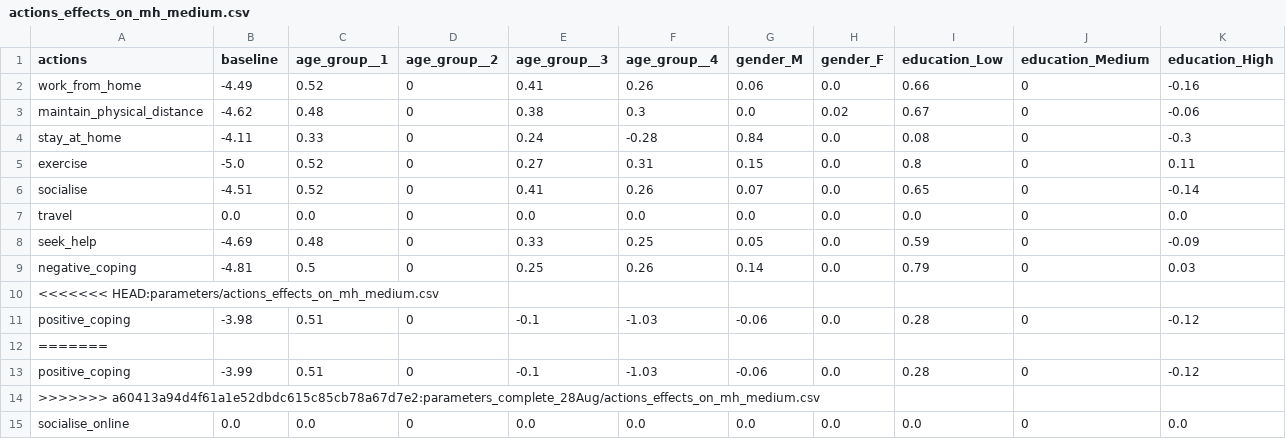
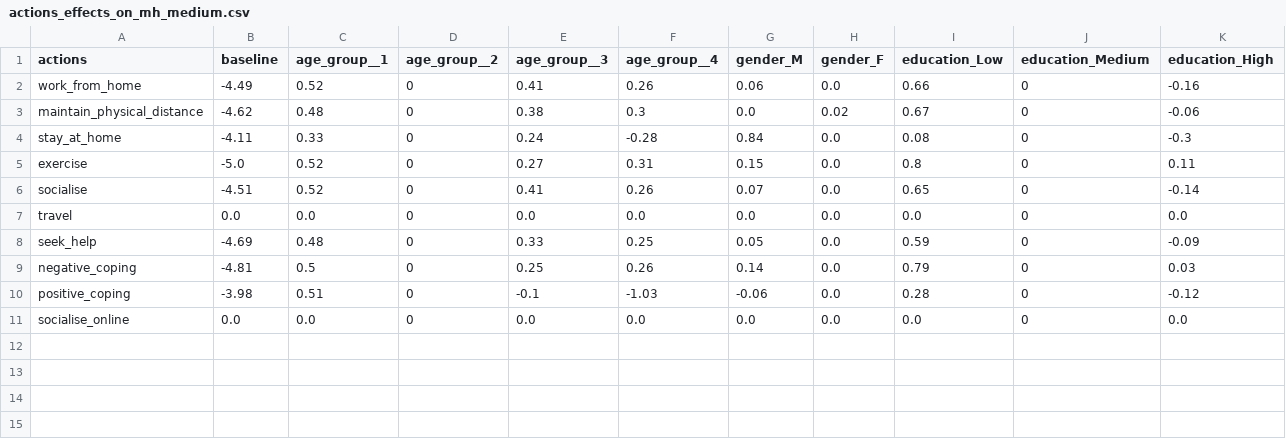
Before and after one commit to covid19ABM/comma, a CSV file: parameters/actions_effects_on_mh_medium.csv, drawn as a sheet; only a part is shown; rows hold the shown columns only; the diff names each change by its address in the sheet, - before the commit and + after, or states it on an @@ line.

```diff
--- a/parameters/actions_effects_on_mh_medium.csv
+++ b/parameters/actions_effects_on_mh_medium.csv
-row 10: <<<<<<< HEAD:parameters/actions_effects_on_mh_medium.csv
-row 12: =======
-row 13: positive_coping | -3.99 | 0.51 | 0 | -0.1 | -1.03 | -0.06 | 0.0 | 0.28 | 0 | -0.12
-row 14: >>>>>>> a60413a94d4f61a1e52dbdc615c85cb78a67d7e2:parameters_complete_28Aug/actions_effects_on_mh_medium.csv
```
Also changed, not shown: 4 other files.
